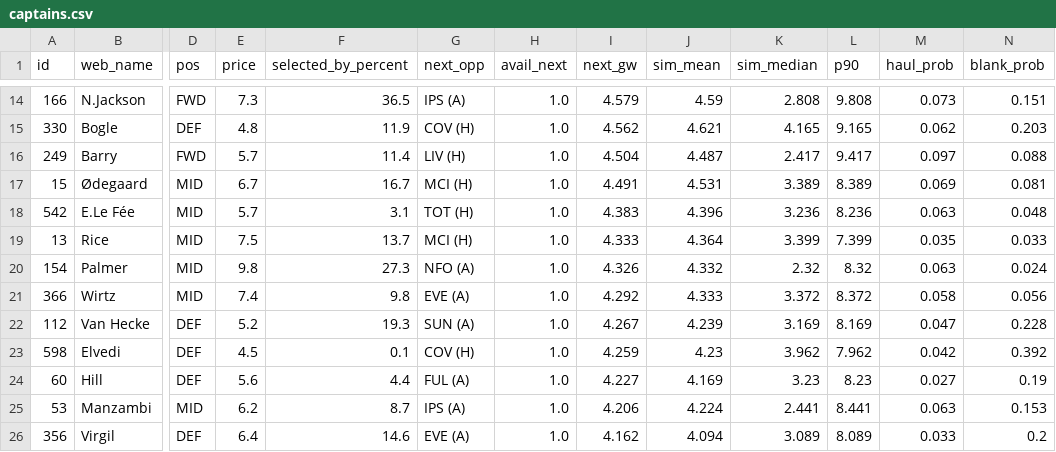
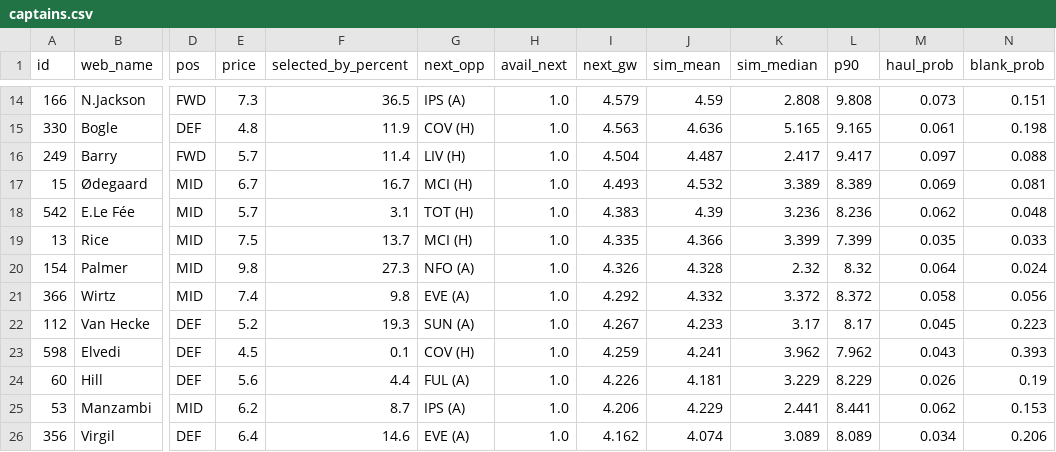
Before and after one commit to arlind55/fplproject, a CSV file: data/current/captains.csv, drawn as a sheet; only a part is shown, gaps mark what is left out; the diff covers the shown part only; the diff names each change by its address in the sheet, - before the commit and + after, or states it on an @@ line.

```diff
--- a/data/current/captains.csv
+++ b/data/current/captains.csv
-I15 (next_gw): 4.562
+I15 (next_gw): 4.563
-J15 (sim_mean): 4.621
+J15 (sim_mean): 4.636
-K15 (sim_median): 4.165
+K15 (sim_median): 5.165
-M15 (haul_prob): 0.062
+M15 (haul_prob): 0.061
-N15 (blank_prob): 0.203
+N15 (blank_prob): 0.198
-I17 (next_gw): 4.491
+I17 (next_gw): 4.493
-J17 (sim_mean): 4.531
+J17 (sim_mean): 4.532
-J18 (sim_mean): 4.396
+J18 (sim_mean): 4.39
-M18 (haul_prob): 0.063
+M18 (haul_prob): 0.062
-I19 (next_gw): 4.333
+I19 (next_gw): 4.335
-J19 (sim_mean): 4.364
+J19 (sim_mean): 4.366
-J20 (sim_mean): 4.332
+J20 (sim_mean): 4.328
-M20 (haul_prob): 0.063
+M20 (haul_prob): 0.064
-J21 (sim_mean): 4.333
+J21 (sim_mean): 4.332
-J22 (sim_mean): 4.239
+J22 (sim_mean): 4.233
-K22 (sim_median): 3.169
+K22 (sim_median): 3.17
-L22 (p90): 8.169
+L22 (p90): 8.17
-M22 (haul_prob): 0.047
+M22 (haul_prob): 0.045
-N22 (blank_prob): 0.228
+N22 (blank_prob): 0.223
-J23 (sim_mean): 4.23
+J23 (sim_mean): 4.241
-M23 (haul_prob): 0.042
+M23 (haul_prob): 0.043
-N23 (blank_prob): 0.392
+N23 (blank_prob): 0.393
-I24 (next_gw): 4.227
+I24 (next_gw): 4.226
-J24 (sim_mean): 4.169
+J24 (sim_mean): 4.181
-K24 (sim_median): 3.23
+K24 (sim_median): 3.229
-L24 (p90): 8.23
+L24 (p90): 8.229
-M24 (haul_prob): 0.027
+M24 (haul_prob): 0.026
-J25 (sim_mean): 4.224
+J25 (sim_mean): 4.229
-M25 (haul_prob): 0.063
+M25 (haul_prob): 0.062
-J26 (sim_mean): 4.094
+J26 (sim_mean): 4.074
-M26 (haul_prob): 0.033
+M26 (haul_prob): 0.034
-N26 (blank_prob): 0.2
+N26 (blank_prob): 0.206
```
Also changed, not shown: 71 edited cells elsewhere in this file, data/current/fixture_model.csv, data/current/model_squad.csv, 7 other files.
